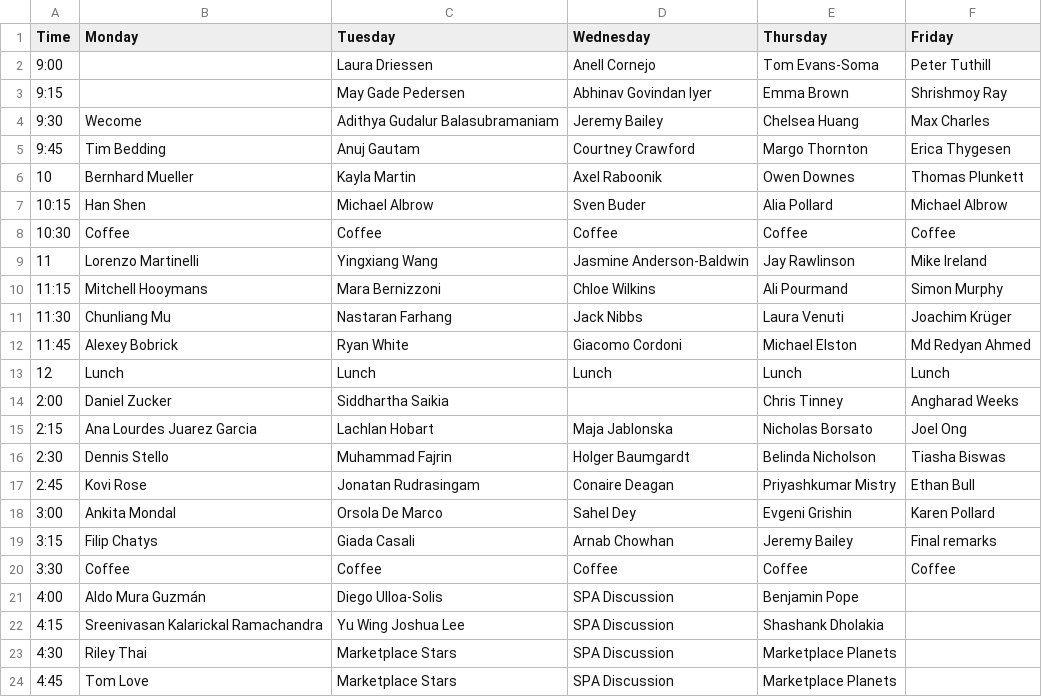
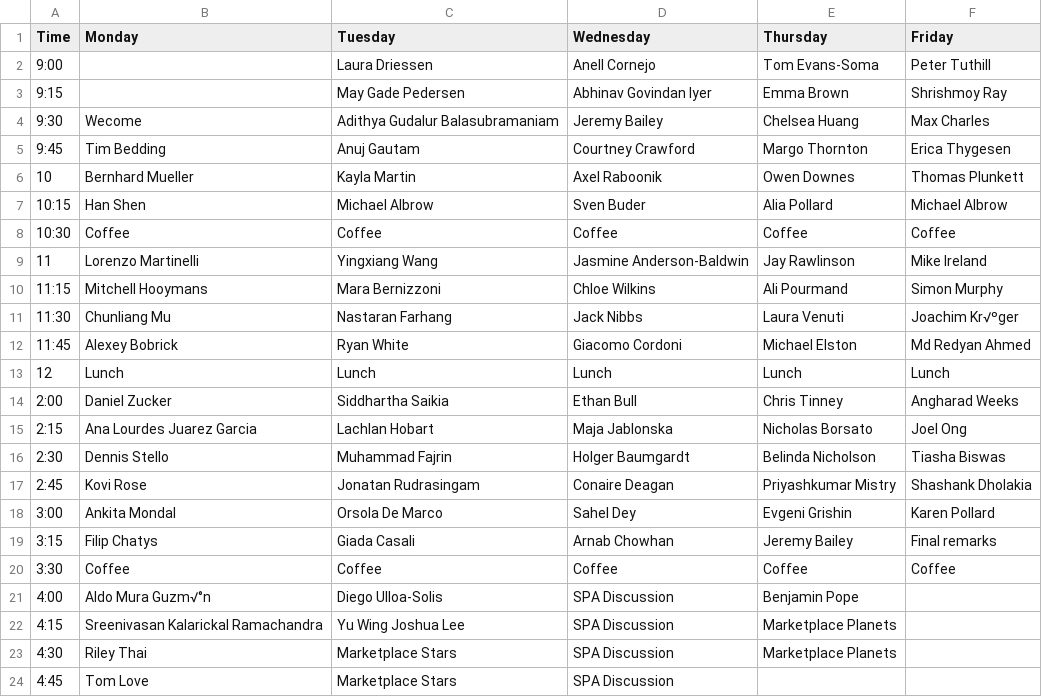
Before and after one commit to aew10/website, a CSV file: assets/data/SiN_AEW11_Program.csv, drawn as a sheet; the diff names each change by its address in the sheet, - before the commit and + after, or states it on an @@ line.

Commit message:
updated the program

```diff
--- a/assets/data/SiN_AEW11_Program.csv
+++ b/assets/data/SiN_AEW11_Program.csv
-F11 (Friday): Joachim Krüger
+F11 (Friday): Joachim Kr√ºger
-D14 (Wednesday): (empty)
+D14 (Wednesday): Ethan Bull
-F17 (Friday): Ethan Bull
+F17 (Friday): Shashank Dholakia
-B21 (Monday): Aldo Mura Guzmán
+B21 (Monday): Aldo Mura Guzm√°n
-E22 (Thursday): Shashank Dholakia
+E22 (Thursday): Marketplace Planets
-E24 (Thursday): Marketplace Planets
+E24 (Thursday): (empty)
```
